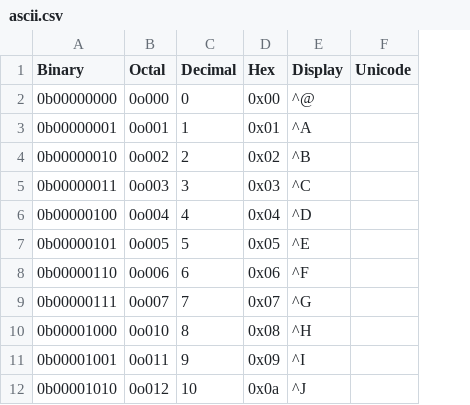
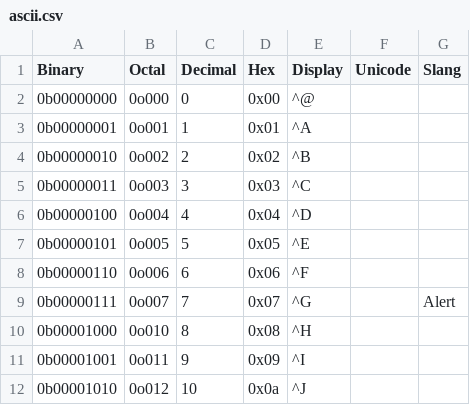
Before and after one commit to lassik/lookup-computer, a CSV file: ascii.csv, drawn as a sheet; only a part is shown; the diff names each change by its address in the sheet, - before the commit and + after, or states it on an @@ line.

Commit message:
Add ASCII slang names

```diff
--- a/ascii.csv
+++ b/ascii.csv
+column G (Slang), row 9: Alert
```
Also changed, not shown: 1 other file.
